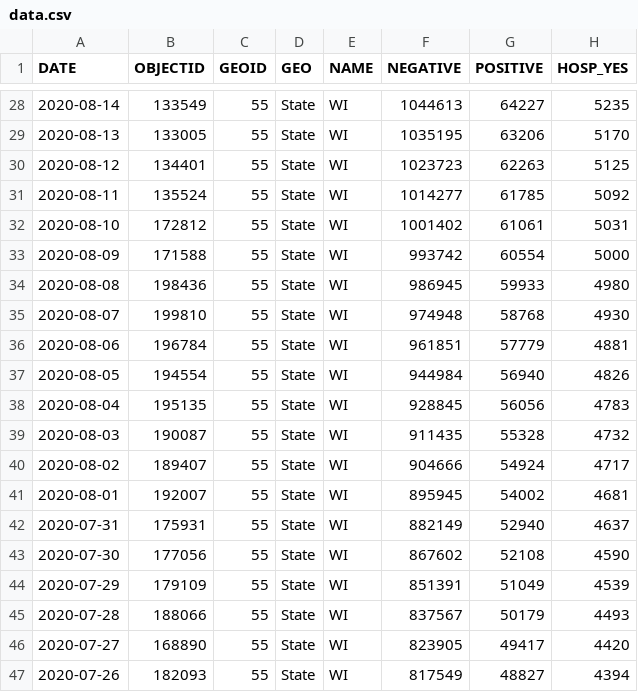
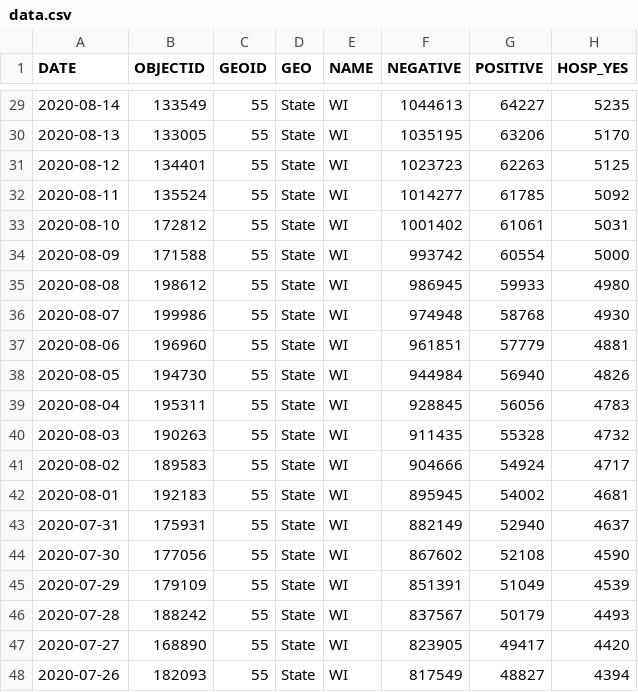
Before and after one commit to andypohl/datasets, a CSV file: wiscovid_statewide/data.csv, drawn as a sheet; only a part is shown, gaps mark what is left out; addresses are those after the commit; the diff covers the shown part only; the diff names each change by its address in the sheet, - before the commit and + after, or states it on an @@ line.

```diff
--- a/wiscovid_statewide/data.csv
+++ b/wiscovid_statewide/data.csv
-B35 (OBJECTID): 198436
+B35 (OBJECTID): 198612
-B36 (OBJECTID): 199810
+B36 (OBJECTID): 199986
-B37 (OBJECTID): 196784
+B37 (OBJECTID): 196960
-B38 (OBJECTID): 194554
+B38 (OBJECTID): 194730
-B39 (OBJECTID): 195135
+B39 (OBJECTID): 195311
-B40 (OBJECTID): 190087
+B40 (OBJECTID): 190263
-B41 (OBJECTID): 189407
+B41 (OBJECTID): 189583
-B42 (OBJECTID): 192007
+B42 (OBJECTID): 192183
-B46 (OBJECTID): 188066
+B46 (OBJECTID): 188242
```
Also changed, not shown: 1 added row and 17 edited cells elsewhere in this file, 3 other files.
